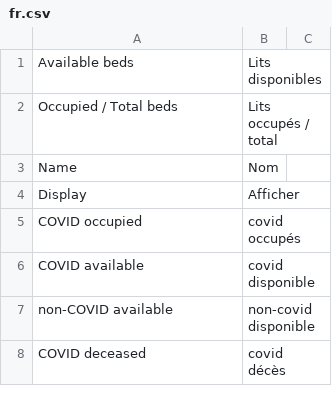
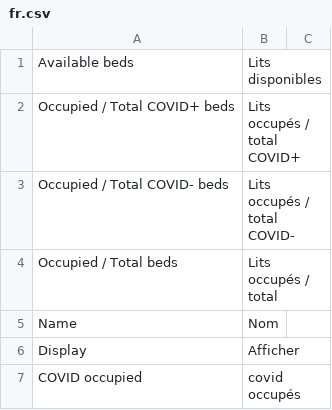
Before and after one commit to icubam/icubam, a CSV file: icubam/www/translations/fr.csv, drawn as a sheet; only a part is shown; the shorter side is filled out with more unchanged rows.

```diff
--- a/icubam/www/translations/fr.csv
+++ b/icubam/www/translations/fr.csv
@@ -1,2 +1,4 @@
 "Available beds","Lits disponibles"
+"Occupied / Total COVID+ beds","Lits occupés / total COVID+"
+"Occupied / Total COVID- beds","Lits occupés / total COVID-"
 "Occupied / Total beds","Lits occupés / total"
```
Also changed, not shown: icubam/www/translations/es.csv, 3 other files.
